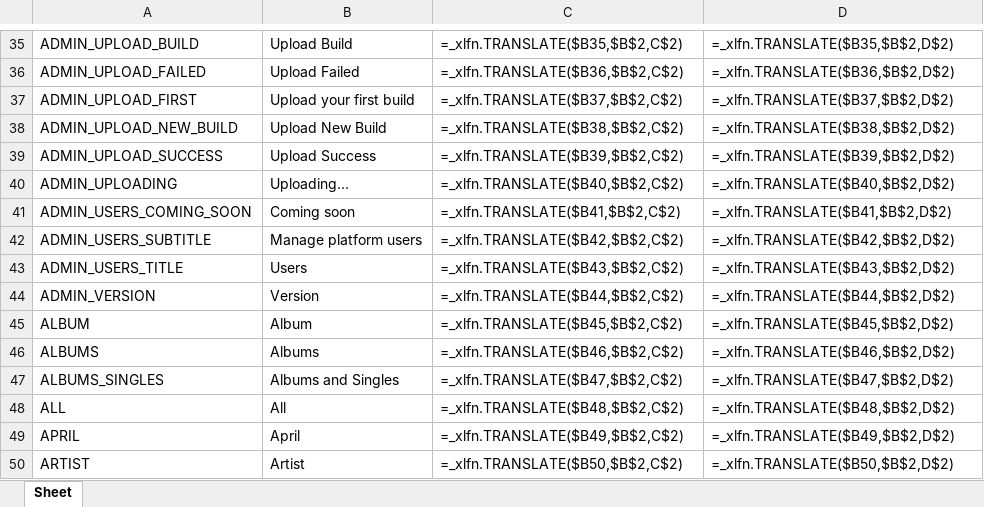
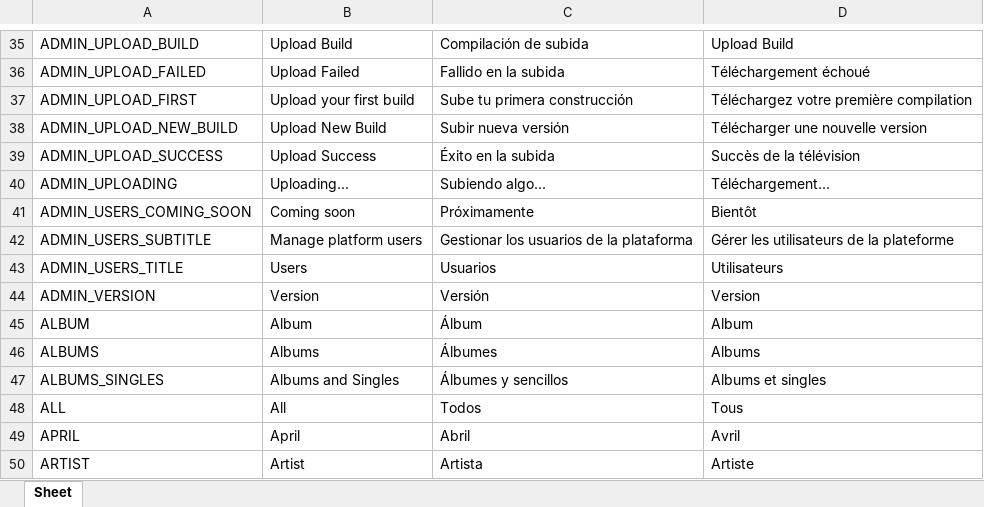
Before and after one commit to Icass1/rockit, an Excel workbook: Vocabulary.xlsx, sheet Sheet, drawn as a sheet; only a part is shown, gaps mark what is left out; values as stored, in another font and other column widths than the file's, no borders; formulas without a stored value are shown as written; table styles not drawn; the diff covers the shown part only; the diff names each change by its address in the sheet, - before the commit and + after, or states it on an @@ line.

```diff
--- a/Vocabulary.xlsx (sheet Sheet)
+++ b/Vocabulary.xlsx (sheet Sheet)
-C35: =_xlfn.TRANSLATE($B35,$B$2,C$2)
+C35: Compilación de subida
-D35: =_xlfn.TRANSLATE($B35,$B$2,D$2)
+D35: Upload Build
-C36: =_xlfn.TRANSLATE($B36,$B$2,C$2)
+C36: Fallido en la subida
-D36: =_xlfn.TRANSLATE($B36,$B$2,D$2)
+D36: Téléchargement échoué
-C37: =_xlfn.TRANSLATE($B37,$B$2,C$2)
+C37: Sube tu primera construcción
-D37: =_xlfn.TRANSLATE($B37,$B$2,D$2)
+D37: Téléchargez votre première compilation
-C38: =_xlfn.TRANSLATE($B38,$B$2,C$2)
+C38: Subir nueva versión
-D38: =_xlfn.TRANSLATE($B38,$B$2,D$2)
+D38: Télécharger une nouvelle version
-C39: =_xlfn.TRANSLATE($B39,$B$2,C$2)
+C39: Éxito en la subida
-D39: =_xlfn.TRANSLATE($B39,$B$2,D$2)
+D39: Succès de la télévision
-C40: =_xlfn.TRANSLATE($B40,$B$2,C$2)
+C40: Subiendo algo...
-D40: =_xlfn.TRANSLATE($B40,$B$2,D$2)
+D40: Téléchargement...
-C41: =_xlfn.TRANSLATE($B41,$B$2,C$2)
+C41: Próximamente
-D41: =_xlfn.TRANSLATE($B41,$B$2,D$2)
+D41: Bientôt
-C42: =_xlfn.TRANSLATE($B42,$B$2,C$2)
+C42: Gestionar los usuarios de la plataforma
-D42: =_xlfn.TRANSLATE($B42,$B$2,D$2)
+D42: Gérer les utilisateurs de la plateforme
-C43: =_xlfn.TRANSLATE($B43,$B$2,C$2)
+C43: Usuarios
-D43: =_xlfn.TRANSLATE($B43,$B$2,D$2)
+D43: Utilisateurs
-C44: =_xlfn.TRANSLATE($B44,$B$2,C$2)
+C44: Versión
-D44: =_xlfn.TRANSLATE($B44,$B$2,D$2)
+D44: Version
-C45: =_xlfn.TRANSLATE($B45,$B$2,C$2)
+C45: Álbum
-D45: =_xlfn.TRANSLATE($B45,$B$2,D$2)
+D45: Album
-C46: =_xlfn.TRANSLATE($B46,$B$2,C$2)
+C46: Álbumes
-D46: =_xlfn.TRANSLATE($B46,$B$2,D$2)
+D46: Albums
-C47: =_xlfn.TRANSLATE($B47,$B$2,C$2)
+C47: Álbumes y sencillos
-D47: =_xlfn.TRANSLATE($B47,$B$2,D$2)
+D47: Albums et singles
-C48: =_xlfn.TRANSLATE($B48,$B$2,C$2)
+C48: Todos
-D48: =_xlfn.TRANSLATE($B48,$B$2,D$2)
+D48: Tous
-C49: =_xlfn.TRANSLATE($B49,$B$2,C$2)
+C49: Abril
-D49: =_xlfn.TRANSLATE($B49,$B$2,D$2)
+D49: Avril
-C50: =_xlfn.TRANSLATE($B50,$B$2,C$2)
+C50: Artista
-D50: =_xlfn.TRANSLATE($B50,$B$2,D$2)
+D50: Artiste
```
Also changed, not shown: 7 added rows, 13 removed rows and 448 edited cells elsewhere in this sheet, 32 other files.
